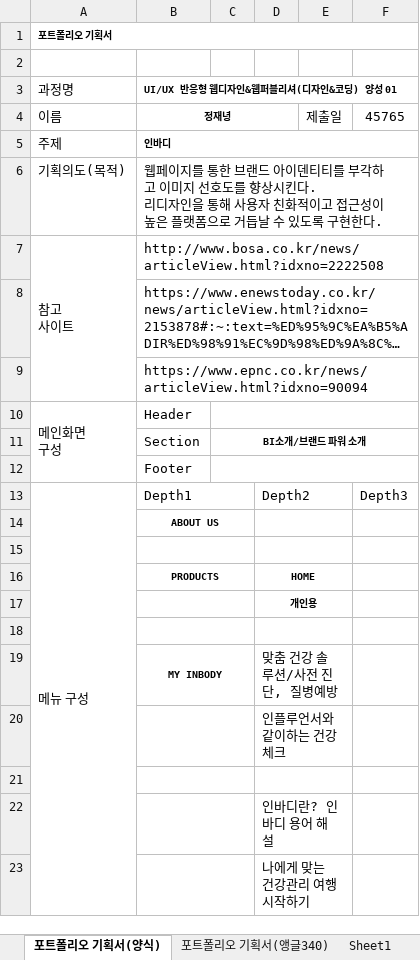
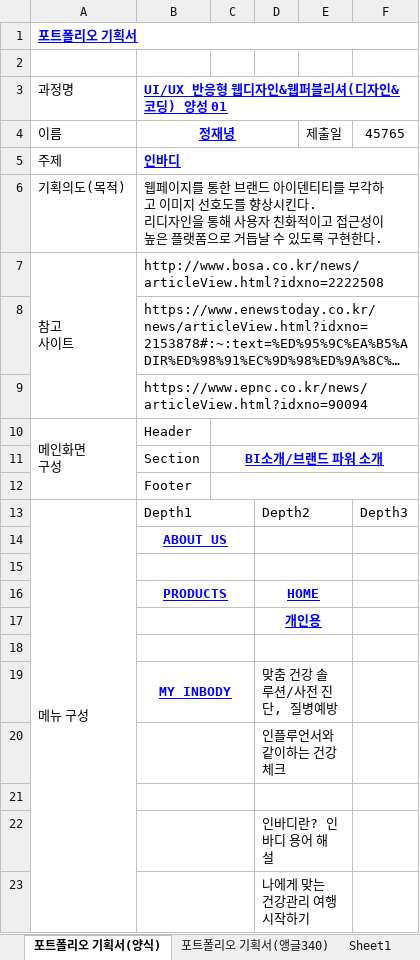
Before and after one commit to JaenyungJeong/JJN, an Excel workbook: 00 포트폴리오/포트폴리오기획서-정재녕(앵글340)-2.xlsx, sheet 포트폴리오 기획서(양식), drawn as a sheet; only a part is shown; long unchanged cells end in …; values as stored, in another font and other column widths than the file's, no borders; the diff names each change by its address in the sheet, - before the commit and + after, or states it on an @@ line.

```diff
--- a/00 포트폴리오/포트폴리오기획서-정재녕(앵글340)-2.xlsx (sheet 포트폴리오 기획서(양식))
+++ b/00 포트폴리오/포트폴리오기획서-정재녕(앵글340)-2.xlsx (sheet 포트폴리오 기획서(양식))
@@ A1 underline: off → on, text colour: black → #0000FF, text size: larger @@
@@ B3:B5 underline: off → on, text colour: black → #0000FF, text size: larger @@
@@ C11 underline: off → on, text colour: black → #0000FF, text size: larger @@
@@ B14 underline: off → on, text colour: black → #0000FF, text size: larger @@
@@ B16 underline: off → on, text colour: black → #0000FF, text size: larger @@
@@ D16:D17 underline: off → on, text colour: black → #0000FF, text size: larger @@
@@ B19 underline: off → on, text colour: black → #0000FF, text size: larger @@
```
Also changed, not shown: sheet 포트폴리오 기획서(앵글340), 3 other files.
